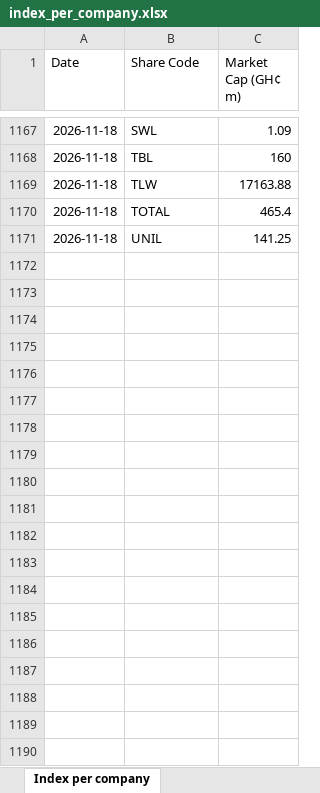
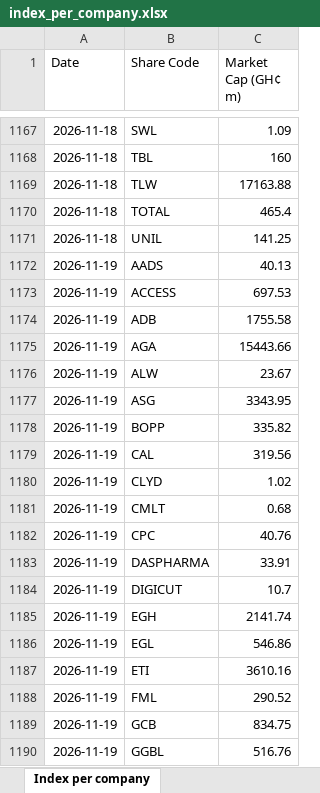
Before and after one commit to tedbarden19/Ghana-Stock-Exchange-, an Excel workbook: index_per_company.xlsx, sheet Index per company, drawn as a sheet; only a part is shown, gaps mark what is left out; values as stored, in another font and other column widths than the file's, no borders; the diff covers the shown part only; the diff names each change by its address in the sheet, - before the commit and + after, or states it on an @@ line.

```diff
--- a/index_per_company.xlsx (sheet Index per company)
+++ b/index_per_company.xlsx (sheet Index per company)
+row 1172: 2026-11-19 | AADS | 40.13
+row 1173: 2026-11-19 | ACCESS | 697.53
+row 1174: 2026-11-19 | ADB | 1755.58
+row 1175: 2026-11-19 | AGA | 15443.66
+row 1176: 2026-11-19 | ALW | 23.67
+row 1177: 2026-11-19 | ASG | 3343.95
+row 1178: 2026-11-19 | BOPP | 335.82
+row 1179: 2026-11-19 | CAL | 319.56
+row 1180: 2026-11-19 | CLYD | 1.02
+row 1181: 2026-11-19 | CMLT | 0.68
+row 1182: 2026-11-19 | CPC | 40.76
+row 1183: 2026-11-19 | DASPHARMA | 33.91
+row 1184: 2026-11-19 | DIGICUT | 10.7
+row 1185: 2026-11-19 | EGH | 2141.74
+row 1186: 2026-11-19 | EGL | 546.86
+row 1187: 2026-11-19 | ETI | 3610.16
+row 1188: 2026-11-19 | FML | 290.52
+row 1189: 2026-11-19 | GCB | 834.75
+row 1190: 2026-11-19 | GGBL | 516.76
```
Also changed, not shown: 20 added rows elsewhere in this sheet.
